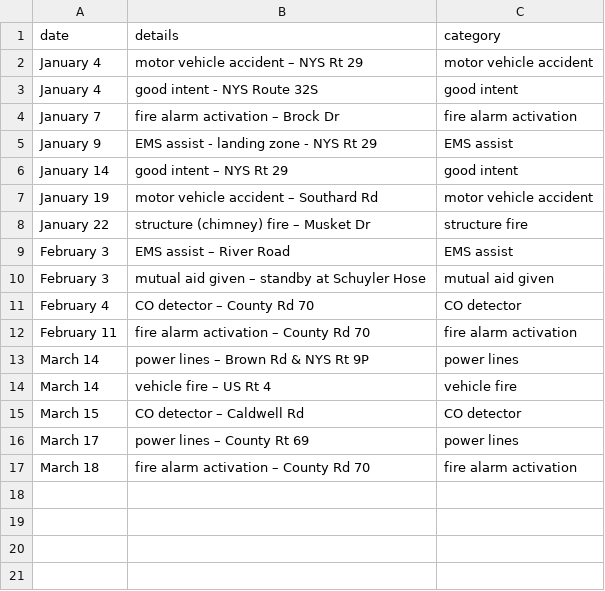
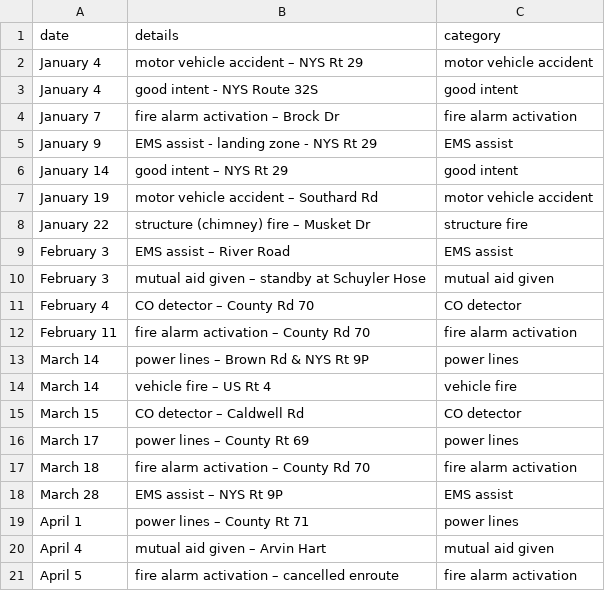
Before and after one commit to mterwill/qsfd.com, a CSV file: _data/alarms.csv, drawn as a sheet.

Commit message:
Update alarms.csv

```diff
--- a/_data/alarms.csv
+++ b/_data/alarms.csv
@@ -17 +17,5 @@ March 17,power lines – County Rt 69,power lines
 March 18,fire alarm activation – County Rd 70,fire alarm activation
+March 28,EMS assist – NYS Rt 9P,EMS assist
+April 1,power lines – County Rt 71,power lines
+April 4,mutual aid given – Arvin Hart,mutual aid given
+April 5,fire alarm activation – cancelled enroute,fire alarm activation
```
